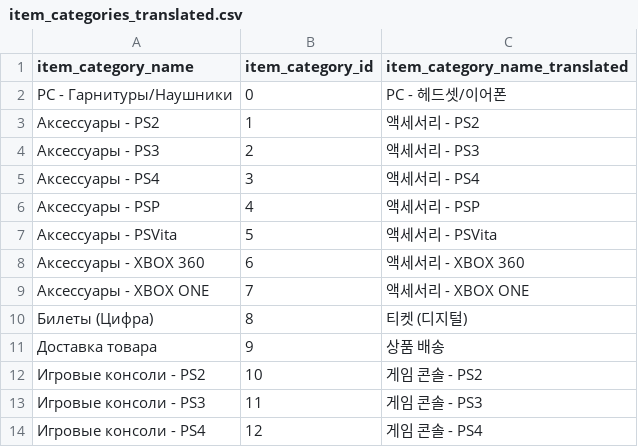
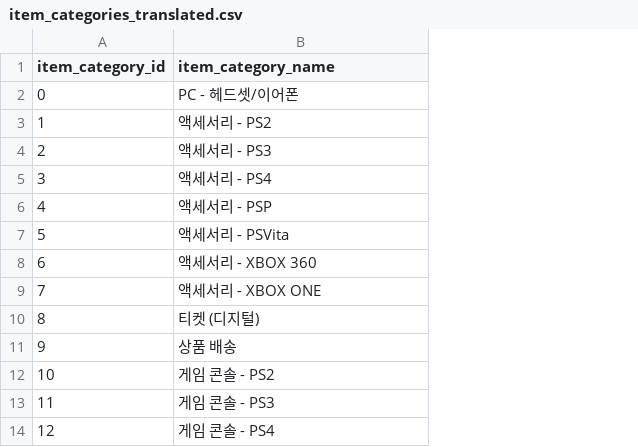
Before and after one commit to kestrel-git/quest, a CSV file: 240723/data/item_categories_translated.csv, drawn as a sheet; only a part is shown; removed rows and columns are numbered as before the commit, all else as after; the diff names each change by its address in the sheet, - before the commit and + after, or states it on an @@ line.

```diff
--- a/240723/data/item_categories_translated.csv
+++ b/240723/data/item_categories_translated.csv
-column A (item_category_name), rows 2-14: PC - Гарнитуры/Наушники | Аксессуары - PS2 | Аксессуары - PS3 | Аксессуары - PS4 | Аксессуары - PSP | Аксессуары - PSVita | Аксессуары - XBOX 360 | Аксессуары - XBOX ONE | Билеты (Цифра) | Доставка товара | Игровые консоли - PS2 | Игровые консоли - PS3 | Игровые консоли - PS4
-B1: item_category_name_translated
+B1: item_category_name
```
Also changed, not shown: 240723/data/shops_translated.csv.
